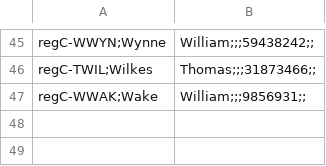
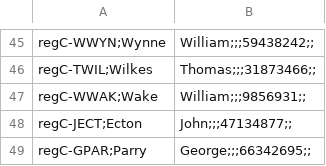
Before and after one commit to r0man-ist/regC, a CSV file: standOff_List-Persons.csv, drawn as a sheet; only a part is shown, gaps mark what is left out.

```diff
--- a/standOff_List-Persons.csv
+++ b/standOff_List-Persons.csv
@@ -47 +47,3 @@ regC-TWIL;Wilkes, Thomas;;;31873466;;
 regC-WWAK;Wake, William;;;9856931;;
+regC-JECT;Ecton, John;;;47134877;;
+regC-GPAR;Parry, George;;;66342695;;
```
Also changed, not shown: 8 other files.
